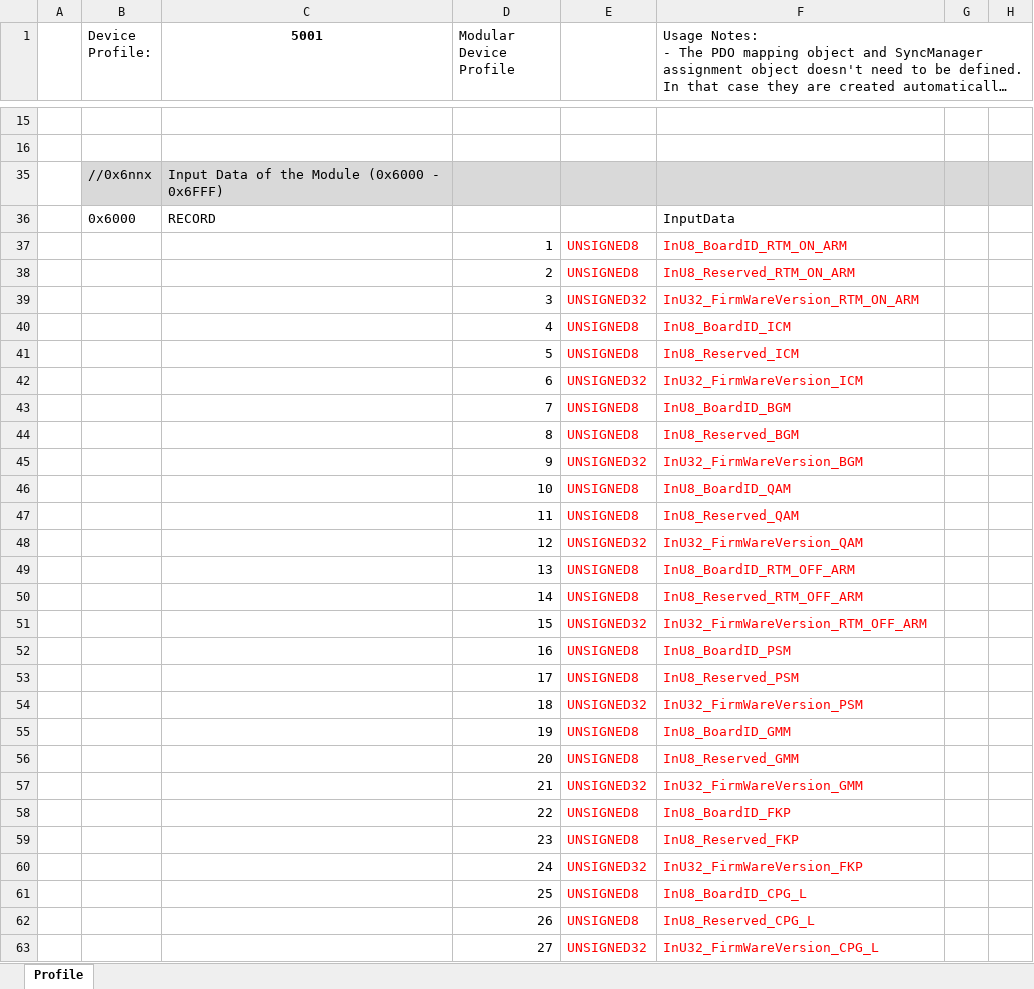
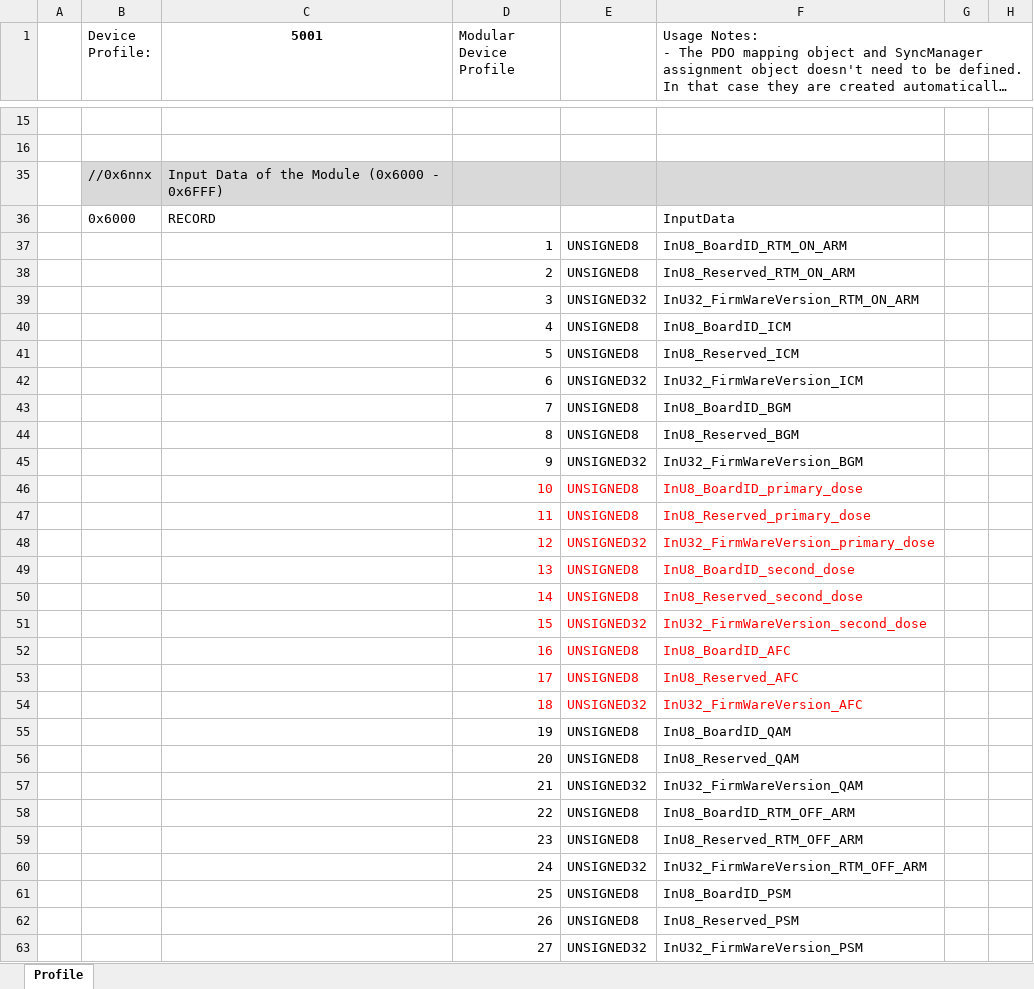
Before and after one commit to songbirdjp/CNNC_ARMCore, an Excel workbook: ArmCoreV1_QSPI/SSCProject/lan9252_app.xlsx, sheet Profile, drawn as a sheet; only a part is shown, gaps mark what is left out; long unchanged cells end in …; values as stored, in another font and other column widths than the file's, no borders; the diff covers the shown part only; the diff names each change by its address in the sheet, - before the commit and + after, or states it on an @@ line.

```diff
--- a/ArmCoreV1_QSPI/SSCProject/lan9252_app.xlsx (sheet Profile)
+++ b/ArmCoreV1_QSPI/SSCProject/lan9252_app.xlsx (sheet Profile)
-E37:F45 text colour: #FF0000
+E37:F45 text colour: black
-D46:D54 text colour: black
+D46:D54 text colour: #FF0000
-F46: InU8_BoardID_QAM
+F46: InU8_BoardID_primary_dose
-F47: InU8_Reserved_QAM
+F47: InU8_Reserved_primary_dose
-F48: InU32_FirmWareVersion_QAM
+F48: InU32_FirmWareVersion_primary_dose
-F49: InU8_BoardID_RTM_OFF_ARM
+F49: InU8_BoardID_second_dose
-F50: InU8_Reserved_RTM_OFF_ARM
+F50: InU8_Reserved_second_dose
-F51: InU32_FirmWareVersion_RTM_OFF_ARM
+F51: InU32_FirmWareVersion_second_dose
-F52: InU8_BoardID_PSM
+F52: InU8_BoardID_AFC
-F53: InU8_Reserved_PSM
+F53: InU8_Reserved_AFC
-F54: InU32_FirmWareVersion_PSM
+F54: InU32_FirmWareVersion_AFC
-E55:F63 text colour: #FF0000
+E55:F63 text colour: black
-F55: InU8_BoardID_GMM
+F55: InU8_BoardID_QAM
-F56: InU8_Reserved_GMM
+F56: InU8_Reserved_QAM
-F57: InU32_FirmWareVersion_GMM
+F57: InU32_FirmWareVersion_QAM
-F58: InU8_BoardID_FKP
+F58: InU8_BoardID_RTM_OFF_ARM
-F59: InU8_Reserved_FKP
+F59: InU8_Reserved_RTM_OFF_ARM
-F60: InU32_FirmWareVersion_FKP
+F60: InU32_FirmWareVersion_RTM_OFF_ARM
-F61: InU8_BoardID_CPG_L
+F61: InU8_BoardID_PSM
-F62: InU8_Reserved_CPG_L
+F62: InU8_Reserved_PSM
-F63: InU32_FirmWareVersion_CPG_L
+F63: InU32_FirmWareVersion_PSM
```
Also changed, not shown: other rows of this sheet, 8 other files.
